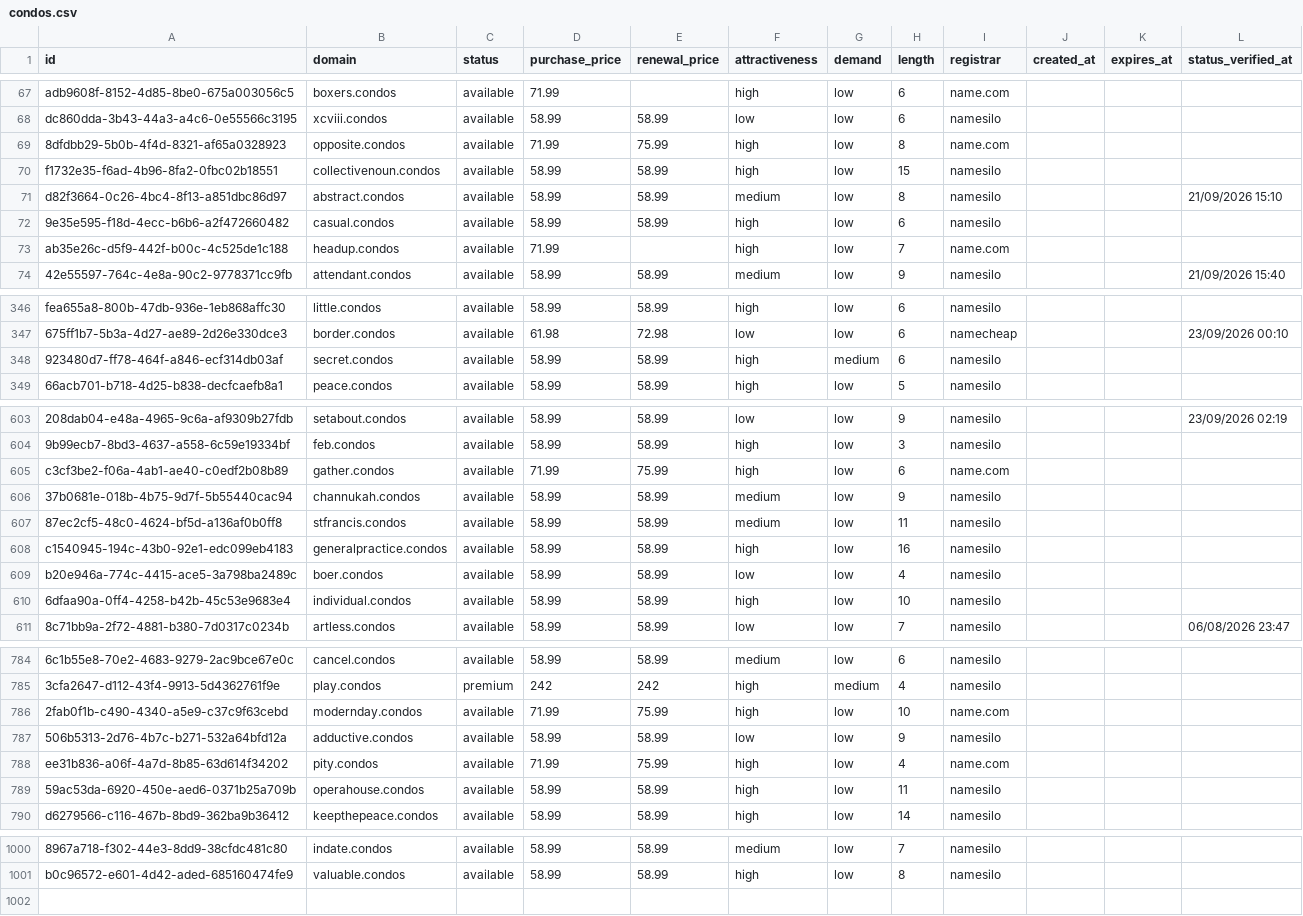
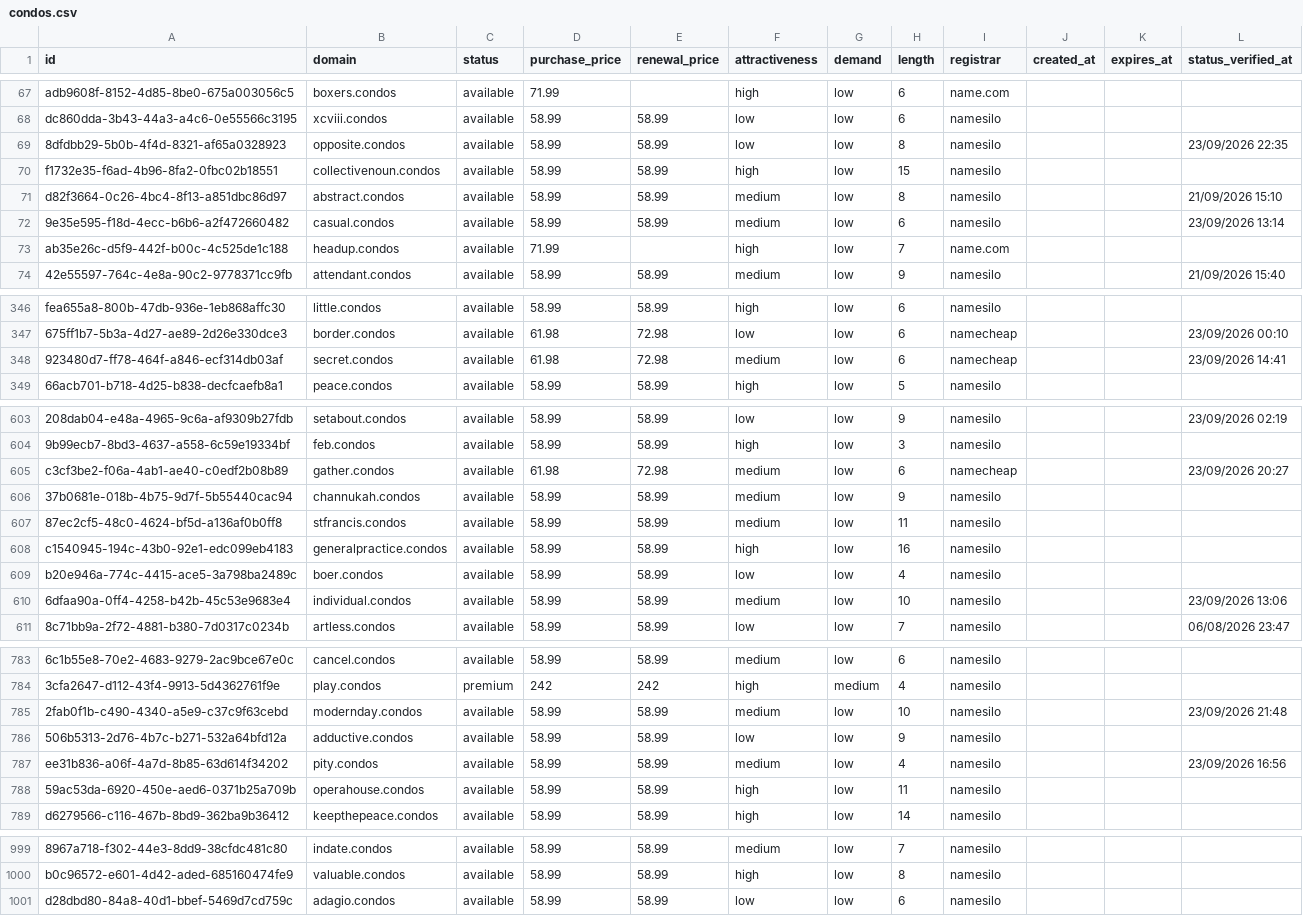
Before and after one commit to UniqueDomains/condos-oneword-domains, a CSV file: condos.csv, drawn as a sheet; only a part is shown, gaps mark what is left out; addresses are those after the commit; the diff covers the shown part only; the diff names each change by its address in the sheet, - before the commit and + after, or states it on an @@ line.

Commit message:
Domains update

```diff
--- a/condos.csv
+++ b/condos.csv
-D69 (purchase_price): 71.99
+D69 (purchase_price): 58.99
-E69 (renewal_price): 75.99
+E69 (renewal_price): 58.99
-F69 (attractiveness): high
+F69 (attractiveness): low
-I69 (registrar): name.com
+I69 (registrar): namesilo
-L69 (status_verified_at): (empty)
+L69 (status_verified_at): 23/09/2026 22:35
-F72 (attractiveness): high
+F72 (attractiveness): medium
-L72 (status_verified_at): (empty)
+L72 (status_verified_at): 23/09/2026 13:14
-D348 (purchase_price): 58.99
+D348 (purchase_price): 61.98
-E348 (renewal_price): 58.99
+E348 (renewal_price): 72.98
-F348 (attractiveness): high
+F348 (attractiveness): medium
-G348 (demand): medium
+G348 (demand): low
-I348 (registrar): namesilo
+I348 (registrar): namecheap
-L348 (status_verified_at): (empty)
+L348 (status_verified_at): 23/09/2026 14:41
-D605 (purchase_price): 71.99
+D605 (purchase_price): 61.98
-E605 (renewal_price): 75.99
+E605 (renewal_price): 72.98
-F605 (attractiveness): high
+F605 (attractiveness): medium
-I605 (registrar): name.com
+I605 (registrar): namecheap
-L605 (status_verified_at): (empty)
+L605 (status_verified_at): 23/09/2026 20:27
-F610 (attractiveness): high
+F610 (attractiveness): medium
-L610 (status_verified_at): (empty)
+L610 (status_verified_at): 23/09/2026 13:06
-D785 (purchase_price): 71.99
+D785 (purchase_price): 58.99
-E785 (renewal_price): 75.99
+E785 (renewal_price): 58.99
-F785 (attractiveness): high
+F785 (attractiveness): medium
-I785 (registrar): name.com
+I785 (registrar): namesilo
-L785 (status_verified_at): (empty)
+L785 (status_verified_at): 23/09/2026 21:48
-D787 (purchase_price): 71.99
+D787 (purchase_price): 58.99
-E787 (renewal_price): 75.99
+E787 (renewal_price): 58.99
-F787 (attractiveness): high
+F787 (attractiveness): medium
-I787 (registrar): name.com
+I787 (registrar): namesilo
-L787 (status_verified_at): (empty)
+L787 (status_verified_at): 23/09/2026 16:56
+row 1001: d28dbd80-84a8-40d1-bbef-5469d7cd759c | adagio.condos | available | 58.99 | 58.99 | low | low | 6 | namesilo
```
Also changed, not shown: 1 removed row and 126 edited cells elsewhere in this file, 4 other files.
